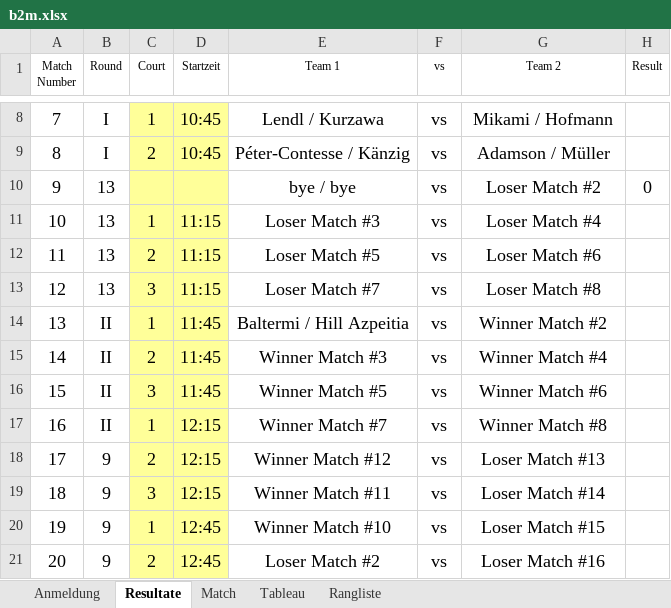
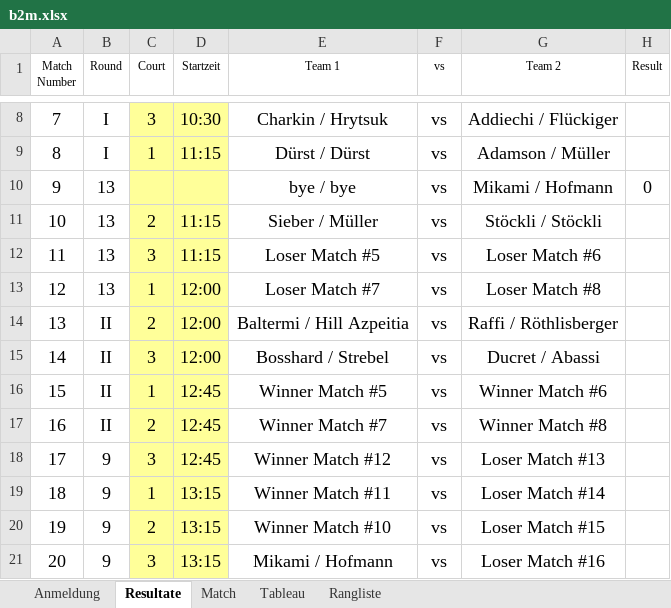
Before and after one commit to Lucanepa/beach_tournament, an Excel workbook: b2m.xlsx, sheet Resultate, drawn as a sheet; only a part is shown, gaps mark what is left out; values as stored, in another font and other column widths than the file's, no borders; the diff covers the shown part only; the diff names each change by its address in the sheet, - before the commit and + after, or states it on an @@ line.

```diff
--- a/b2m.xlsx (sheet Resultate)
+++ b/b2m.xlsx (sheet Resultate)
-C8 (Court): 1
+C8 (Court): 3
-D8 (Startzeit): 10:45
+D8 (Startzeit): 10:30
-E8 (Team 1): Lendl / Kurzawa
+E8 (Team 1): Charkin / Hrytsuk
-G8 (Team 2): Mikami / Hofmann
+G8 (Team 2): Addiechi / Flückiger
-C9 (Court): 2
+C9 (Court): 1
-D9 (Startzeit): 10:45
+D9 (Startzeit): 11:15
-E9 (Team 1): Péter-Contesse / Känzig
+E9 (Team 1): Dürst / Dürst
-G10 (Team 2): Loser Match #2
+G10 (Team 2): Mikami / Hofmann
-C11 (Court): 1
+C11 (Court): 2
-E11 (Team 1): Loser Match #3
+E11 (Team 1): Sieber / Müller
-G11 (Team 2): Loser Match #4
+G11 (Team 2): Stöckli / Stöckli
-C12 (Court): 2
+C12 (Court): 3
-C13 (Court): 3
+C13 (Court): 1
-D13 (Startzeit): 11:15
+D13 (Startzeit): 12:00
-C14 (Court): 1
+C14 (Court): 2
-D14:D15 (Startzeit): 11:45
+D14:D15 (Startzeit): 12:00
-G14 (Team 2): Winner Match #2
+G14 (Team 2): Raffi / Röthlisberger
-C15 (Court): 2
+C15 (Court): 3
-E15 (Team 1): Winner Match #3
+E15 (Team 1): Bosshard / Strebel
-G15 (Team 2): Winner Match #4
+G15 (Team 2): Ducret / Abassi
-C16 (Court): 3
+C16 (Court): 1
-D16 (Startzeit): 11:45
+D16 (Startzeit): 12:45
-C17 (Court): 1
+C17 (Court): 2
-D17:D18 (Startzeit): 12:15
+D17:D18 (Startzeit): 12:45
-C18 (Court): 2
+C18 (Court): 3
-C19 (Court): 3
+C19 (Court): 1
-D19 (Startzeit): 12:15
+D19 (Startzeit): 13:15
-C20 (Court): 1
+C20 (Court): 2
-D20:D21 (Startzeit): 12:45
+D20:D21 (Startzeit): 13:15
-C21 (Court): 2
+C21 (Court): 3
-E21 (Team 1): Loser Match #2
+E21 (Team 1): Mikami / Hofmann
```
Also changed, not shown: 43 edited cells elsewhere in this sheet, sheet Match, sheet Tableau, sheet Anmeldung, formulas that keep their value, hidden cells, b3f.xlsx.
